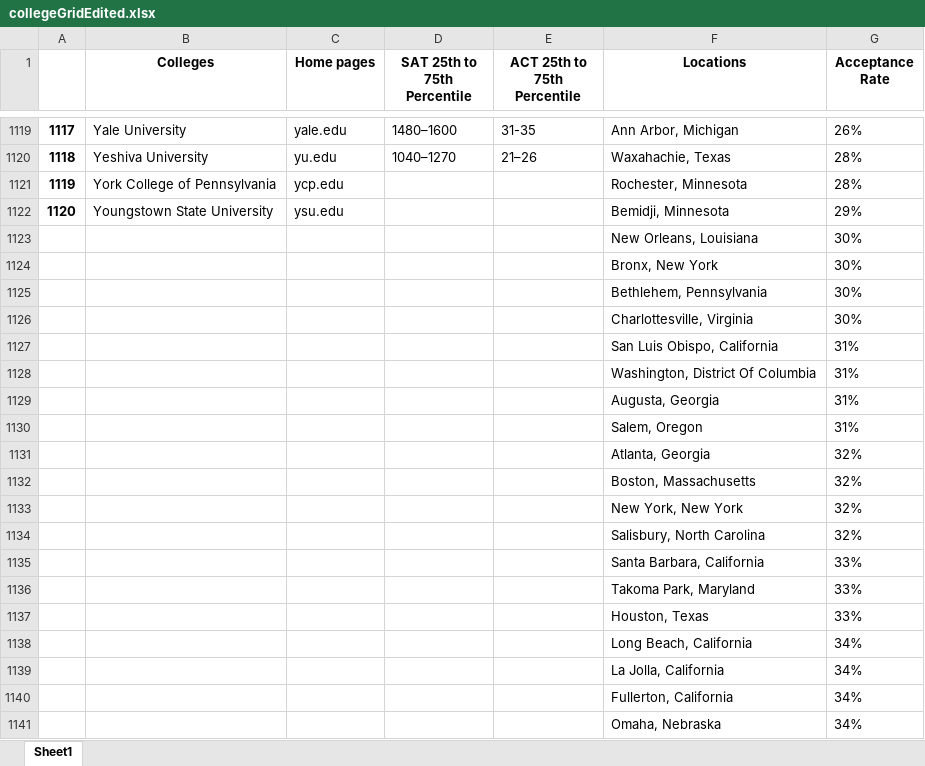
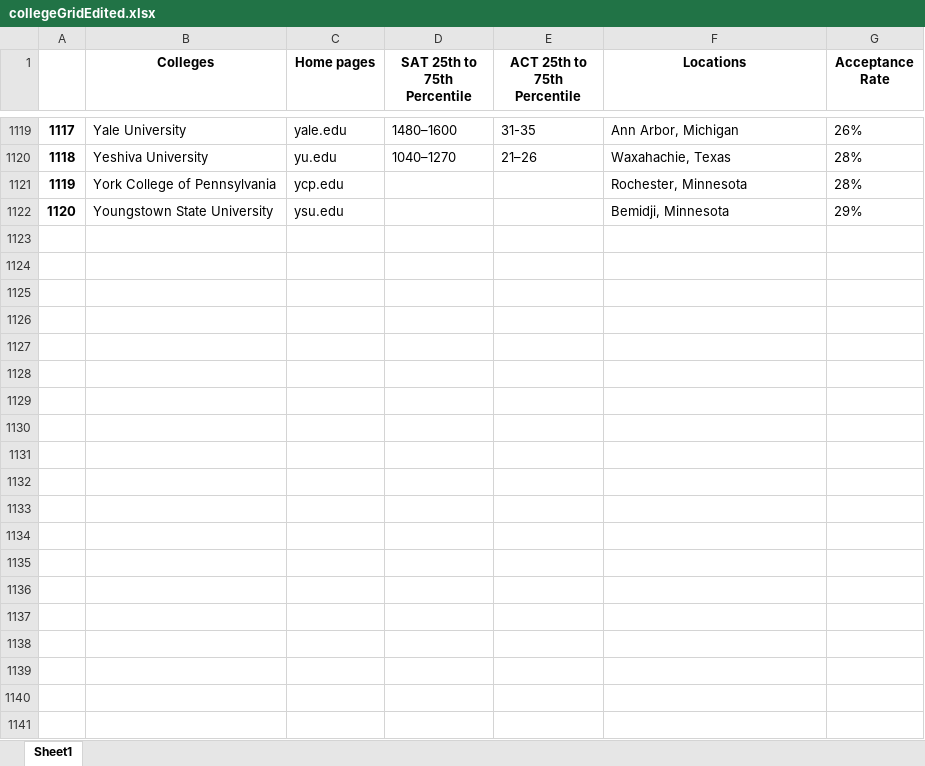
Before and after one commit to AjithK14/Colleges.grid, an Excel workbook: collegeGridEdited.xlsx, sheet Sheet1, drawn as a sheet; only a part is shown, gaps mark what is left out; values as stored, in another font and other column widths than the file's, no borders; the diff covers the shown part only; the diff names each change by its address in the sheet, - before the commit and + after, or states it on an @@ line.

```diff
--- a/collegeGridEdited.xlsx (sheet Sheet1)
+++ b/collegeGridEdited.xlsx (sheet Sheet1)
-row 1123:  |  |  |  |  | New Orleans, Louisiana | 30%
-row 1124:  |  |  |  |  | Bronx, New York | 30%
-row 1125:  |  |  |  |  | Bethlehem, Pennsylvania | 30%
-row 1126:  |  |  |  |  | Charlottesville, Virginia | 30%
-row 1127:  |  |  |  |  | San Luis Obispo, California | 31%
-row 1128:  |  |  |  |  | Washington, District Of Columbia | 31%
-row 1129:  |  |  |  |  | Augusta, Georgia | 31%
-row 1130:  |  |  |  |  | Salem, Oregon | 31%
-row 1131:  |  |  |  |  | Atlanta, Georgia | 32%
-row 1132:  |  |  |  |  | Boston, Massachusetts | 32%
-row 1133:  |  |  |  |  | New York, New York | 32%
-row 1134:  |  |  |  |  | Salisbury, North Carolina | 32%
-row 1135:  |  |  |  |  | Santa Barbara, California | 33%
-row 1136:  |  |  |  |  | Takoma Park, Maryland | 33%
-row 1137:  |  |  |  |  | Houston, Texas | 33%
-row 1138:  |  |  |  |  | Long Beach, California | 34%
-row 1139:  |  |  |  |  | La Jolla, California | 34%
-row 1140:  |  |  |  |  | Fullerton, California | 34%
-row 1141:  |  |  |  |  | Omaha, Nebraska | 34%
```
Also changed, not shown: 126 removed rows elsewhere in this sheet, collegeGridSizes.xlsx, 1 other file.
